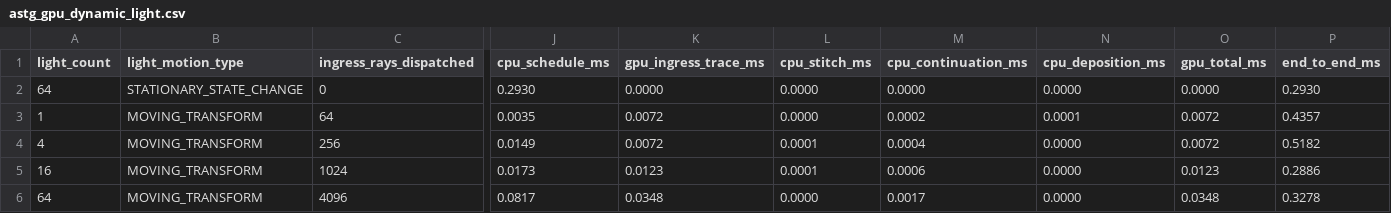
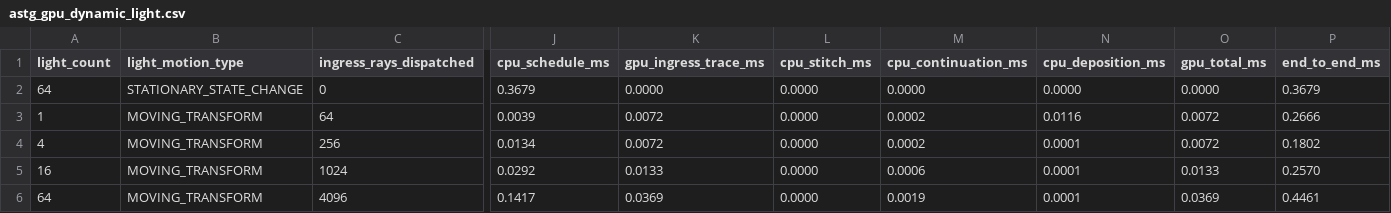
Before and after one commit to SadSinglePringle/RayLess, a CSV file: results/latest/astg_gpu_dynamic_light.csv, drawn as a sheet; only a part is shown, gaps mark what is left out; the diff names each change by its address in the sheet, - before the commit and + after, or states it on an @@ line.

```diff
--- a/results/latest/astg_gpu_dynamic_light.csv
+++ b/results/latest/astg_gpu_dynamic_light.csv
-J2 (cpu_schedule_ms): 0.2930
+J2 (cpu_schedule_ms): 0.3679
-P2 (end_to_end_ms): 0.2930
+P2 (end_to_end_ms): 0.3679
-J3 (cpu_schedule_ms): 0.0035
+J3 (cpu_schedule_ms): 0.0039
-N3 (cpu_deposition_ms): 0.0001
+N3 (cpu_deposition_ms): 0.0116
-P3 (end_to_end_ms): 0.4357
+P3 (end_to_end_ms): 0.2666
-J4 (cpu_schedule_ms): 0.0149
+J4 (cpu_schedule_ms): 0.0134
-L4:L5 (cpu_stitch_ms): 0.0001
+L4:L5 (cpu_stitch_ms): 0.0000
-M4 (cpu_continuation_ms): 0.0004
+M4 (cpu_continuation_ms): 0.0002
-N4:N6 (cpu_deposition_ms): 0.0000
+N4:N6 (cpu_deposition_ms): 0.0001
-P4 (end_to_end_ms): 0.5182
+P4 (end_to_end_ms): 0.1802
-J5 (cpu_schedule_ms): 0.0173
+J5 (cpu_schedule_ms): 0.0292
-K5 (gpu_ingress_trace_ms): 0.0123
+K5 (gpu_ingress_trace_ms): 0.0133
-O5 (gpu_total_ms): 0.0123
+O5 (gpu_total_ms): 0.0133
-P5 (end_to_end_ms): 0.2886
+P5 (end_to_end_ms): 0.2570
-J6 (cpu_schedule_ms): 0.0817
+J6 (cpu_schedule_ms): 0.1417
-K6 (gpu_ingress_trace_ms): 0.0348
+K6 (gpu_ingress_trace_ms): 0.0369
-M6 (cpu_continuation_ms): 0.0017
+M6 (cpu_continuation_ms): 0.0019
-O6 (gpu_total_ms): 0.0348
+O6 (gpu_total_ms): 0.0369
-P6 (end_to_end_ms): 0.3278
+P6 (end_to_end_ms): 0.4461
```
Also changed, not shown: results/latest/astg_gpu_refinement.csv, results/latest/astg_gpu_regeneration.csv, 35 other files.
